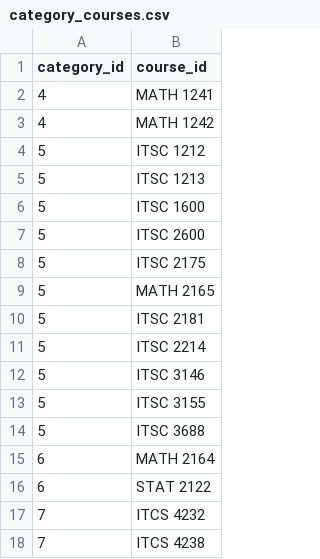
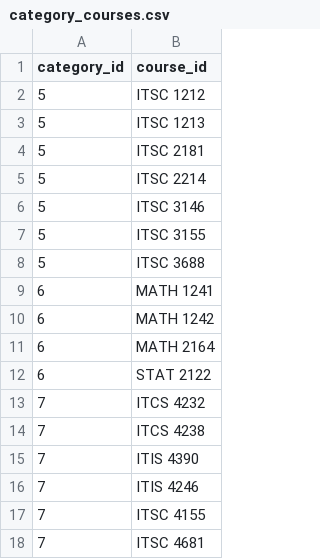
Before and after one commit to hackinmonster/MajorMap, a CSV file: data/category_courses.csv, drawn as a sheet; only a part is shown; the shorter side is filled out with more unchanged rows; the diff covers the shown part only.

```diff
--- a/data/category_courses.csv
+++ b/data/category_courses.csv
@@ -1,10 +1,4 @@
 category_id,course_id
-4,MATH 1241
-4,MATH 1242
 5,ITSC 1212
 5,ITSC 1213
-5,ITSC 1600
-5,ITSC 2600
-5,ITSC 2175
-5,MATH 2165
 5,ITSC 2181
@@ -14,2 +8,4 @@ category_id,course_id
 5,ITSC 3688
+6,MATH 1241
+6,MATH 1242
 6,MATH 2164
```
Also changed, not shown: 21 added rows and 13 removed rows elsewhere in this file, data/major_categories.csv, 11 other files.
